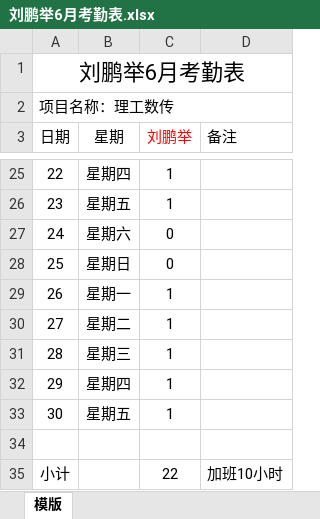
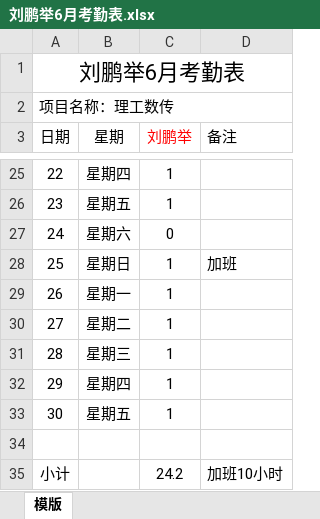
Before and after one commit to hdxkj/index, an Excel workbook: 刘鹏举6月考勤表.xlsx, sheet 模版, drawn as a sheet; only a part is shown, gaps mark what is left out; values as stored, in another font and other column widths than the file's, no borders; the diff names each change by its address in the sheet, - before the commit and + after, or states it on an @@ line.

```diff
--- a/刘鹏举6月考勤表.xlsx (sheet 模版)
+++ b/刘鹏举6月考勤表.xlsx (sheet 模版)
-C28 (刘鹏举): 0
+C28 (刘鹏举): 1
-D28 (备注): (empty)
+D28 (备注): 加班
-C35 (刘鹏举): 22
+C35 (刘鹏举): 24.2
```
Also changed, not shown: 36 other files.
